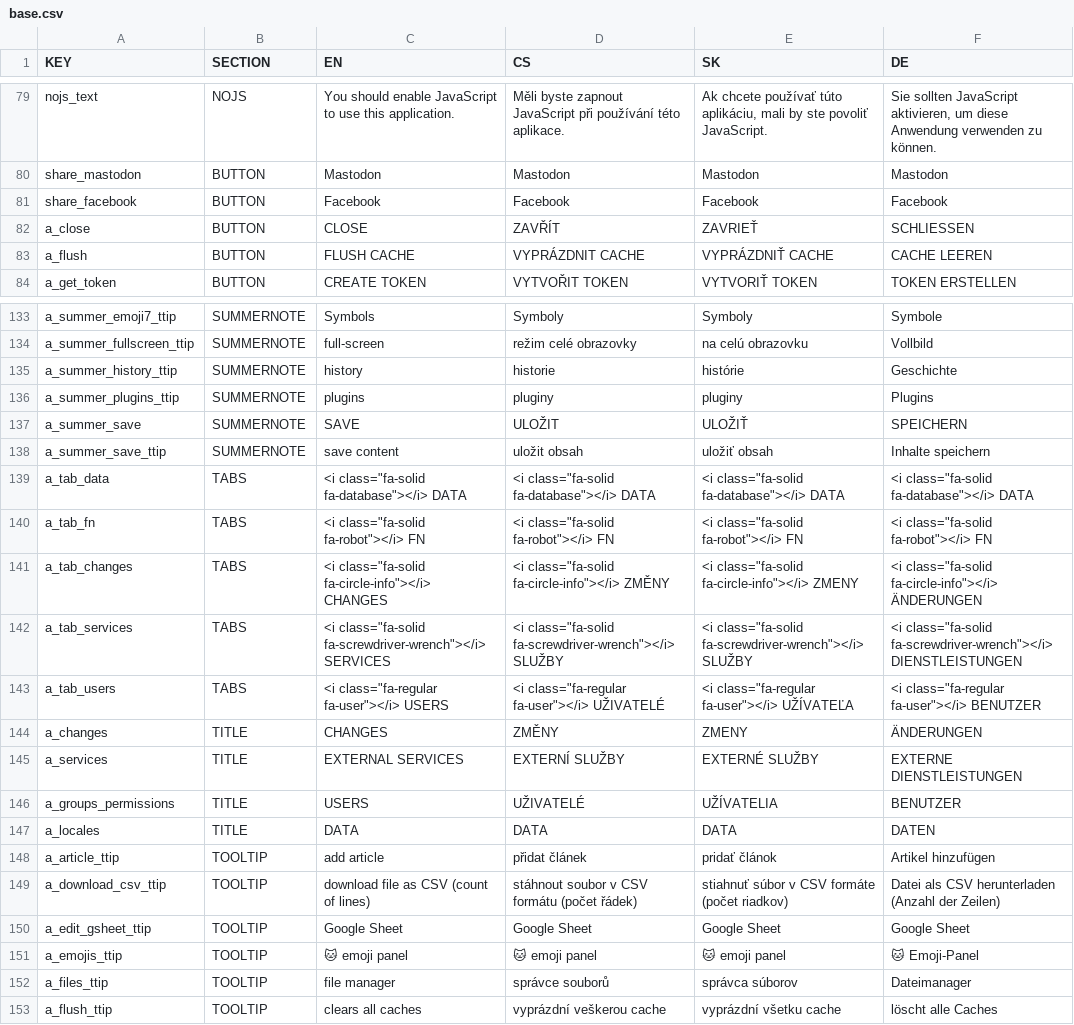
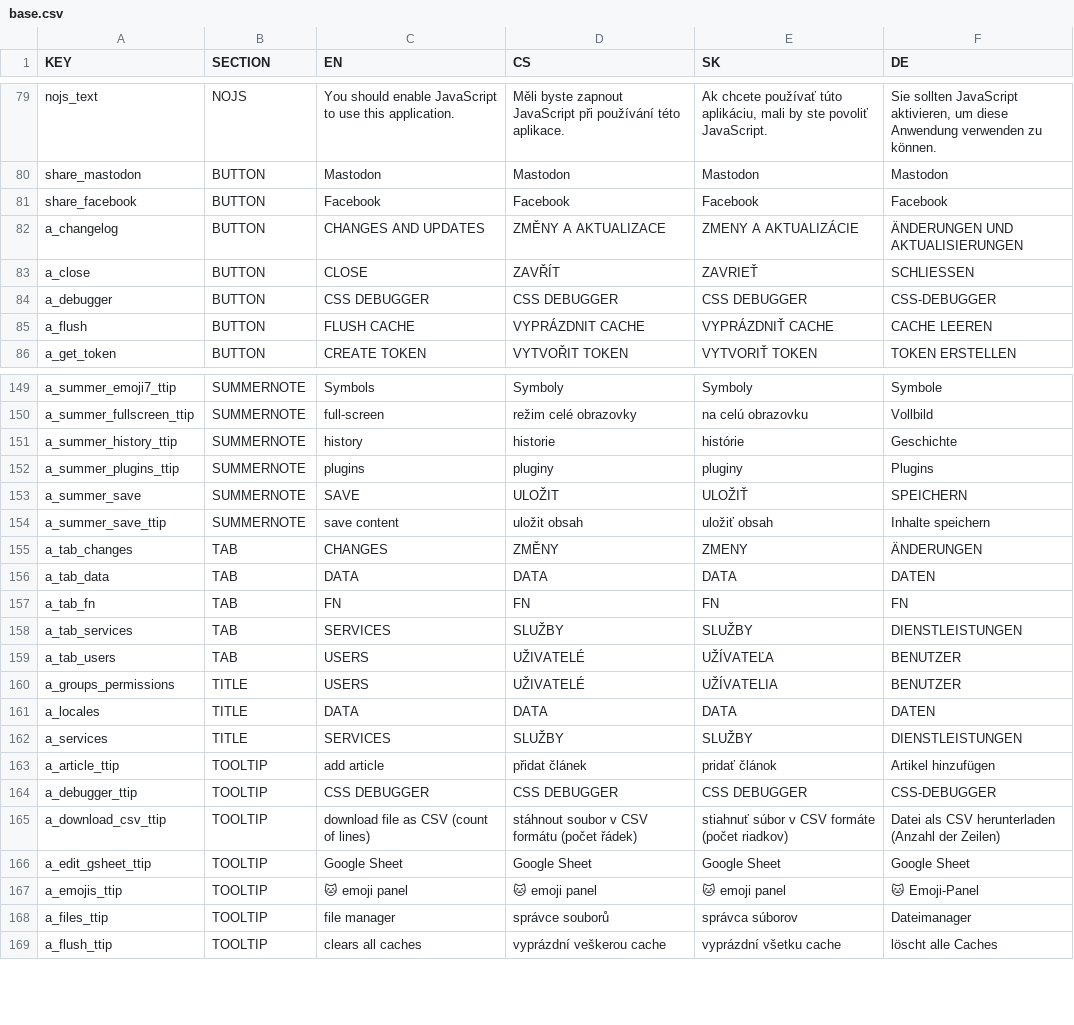
Before and after one commit to GSCloud/lasagna, a CSV file: app/base.csv, drawn as a sheet; only a part is shown, gaps mark what is left out; the diff covers the shown part only.

```diff
--- a/app/base.csv
+++ b/app/base.csv
@@ -81,3 +81,5 @@ share_mastodon,BUTTON,Mastodon,Mastodon,Mastodon,Mastodon
 share_facebook,BUTTON,Facebook,Facebook,Facebook,Facebook
+a_changelog,BUTTON,CHANGES AND UPDATES,ZMĚNY A AKTUALIZACE,ZMENY A AKTUALIZÁCIE,ÄNDERUNGEN UND AKTUALISIERUNGEN
 a_close,BUTTON,CLOSE,ZAVŘÍT,ZAVRIEŤ,SCHLIESSEN
+a_debugger,BUTTON,CSS DEBUGGER,CSS DEBUGGER,CSS DEBUGGER,CSS-DEBUGGER
 a_flush,BUTTON,FLUSH CACHE,VYPRÁZDNIT CACHE,VYPRÁZDNIŤ CACHE,CACHE LEEREN
@@ -138,12 +154,12 @@ a_summer_save,SUMMERNOTE,SAVE,ULOŽIT,ULOŽIŤ,SPEICHERN
 a_summer_save_ttip,SUMMERNOTE,save content,uložit obsah,uložiť obsah,Inhalte speichern
-a_tab_data,TABS,"<i class=""fa-solid fa-database""></i> DATA","<i class=""fa-solid fa-database""></i> DATA","<i class=""fa-solid fa-database""></i> DATA","<i class=""fa-solid fa-database""></i> DATA"
-a_tab_fn,TABS,"<i class=""fa-solid fa-robot""></i> FN","<i class=""fa-solid fa-robot""></i> FN","<i class=""fa-solid fa-robot""></i> FN","<i class=""fa-solid fa-robot""></i> FN"
-a_tab_changes,TABS,"<i class=""fa-solid fa-circle-info""></i> CHANGES","<i class=""fa-solid fa-circle-info""></i> ZMĚNY","<i class=""fa-solid fa-circle-info""></i> ZMENY","<i class=""fa-solid fa-circle-info""></i> ÄNDERUNGEN"
-a_tab_services,TABS,"<i class=""fa-solid fa-screwdriver-wrench""></i> SERVICES","<i class=""fa-solid fa-screwdriver-wrench""></i> SLUŽBY","<i class=""fa-solid fa-screwdriver-wrench""></i> SLUŽBY","<i class=""fa-solid fa-screwdriver-wrench""></i> DIENSTLEISTUNGEN"
-a_tab_users,TABS,"<i class=""fa-regular fa-user""></i> USERS","<i class=""fa-regular fa-user""></i> UŽIVATELÉ","<i class=""fa-regular fa-user""></i> UŽÍVATEĽA","<i class=""fa-regular fa-user""></i> BENUTZER"
-a_changes,TITLE,CHANGES,ZMĚNY,ZMENY,ÄNDERUNGEN
-a_services,TITLE,EXTERNAL SERVICES,EXTERNÍ SLUŽBY,EXTERNÉ SLUŽBY,EXTERNE DIENSTLEISTUNGEN
+a_tab_changes,TAB,CHANGES,ZMĚNY,ZMENY,ÄNDERUNGEN
+a_tab_data,TAB,DATA,DATA,DATA,DATEN
+a_tab_fn,TAB,FN,FN,FN,FN
+a_tab_services,TAB,SERVICES,SLUŽBY,SLUŽBY,DIENSTLEISTUNGEN
+a_tab_users,TAB,USERS,UŽIVATELÉ,UŽÍVATEĽA,BENUTZER
 a_groups_permissions,TITLE,USERS,UŽIVATELÉ,UŽÍVATELIA,BENUTZER
 a_locales,TITLE,DATA,DATA,DATA,DATEN
+a_services,TITLE,SERVICES,SLUŽBY,SLUŽBY,DIENSTLEISTUNGEN
 a_article_ttip,TOOLTIP,add article,přidat článek,pridať článok,Artikel hinzufügen
+a_debugger_ttip,TOOLTIP,CSS DEBUGGER,CSS DEBUGGER,CSS DEBUGGER,CSS-DEBUGGER
 a_download_csv_ttip,TOOLTIP,download file as CSV (count of lines),stáhnout soubor v CSV formátu (počet řádek),stiahnuť súbor v CSV formáte (počet riadkov),Datei als CSV herunterladen (Anzahl der Zeilen)
```
Also changed, not shown: 14 added rows and 25 edited cells elsewhere in this file, 6 other files.
